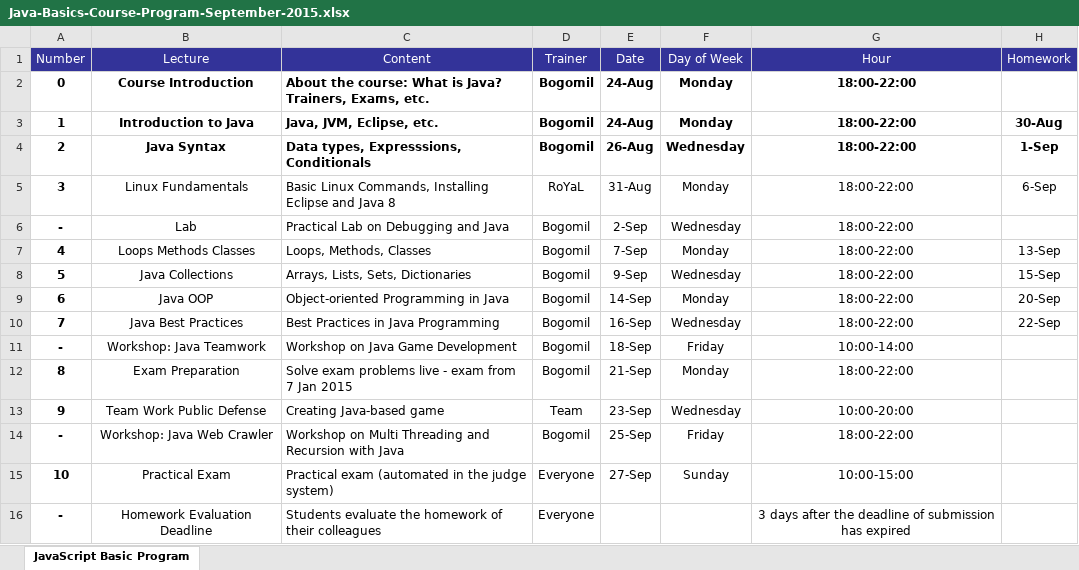
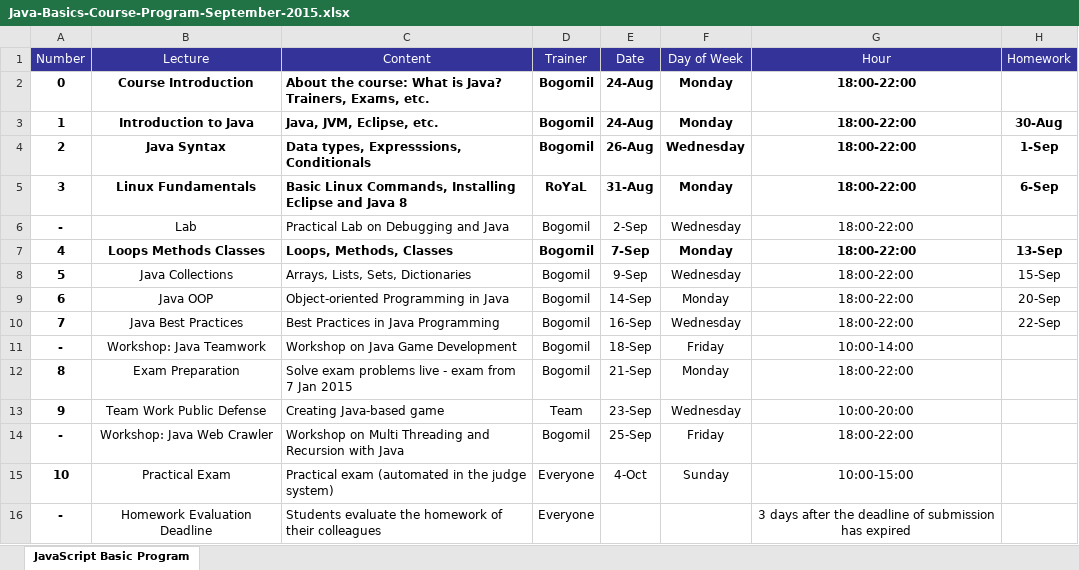
Before and after one commit to ivayloivanof/JavaBasics, an Excel workbook: Java-Basics-Course-Program-September-2015.xlsx, sheet JavaScript Basic Program, drawn as a sheet; values as stored, in another font and other column widths than the file's, no borders; the diff names each change by its address in the sheet, - before the commit and + after, or states it on an @@ line.

Commit message:
update program

```diff
--- a/Java-Basics-Course-Program-September-2015.xlsx (sheet JavaScript Basic Program)
+++ b/Java-Basics-Course-Program-September-2015.xlsx (sheet JavaScript Basic Program)
-B5:H5 bold: off
+B5:H5 bold: on
-B7:H7 bold: off
+B7:H7 bold: on
-E15 (Date): 27-Sep
+E15 (Date): 4-Oct
```
